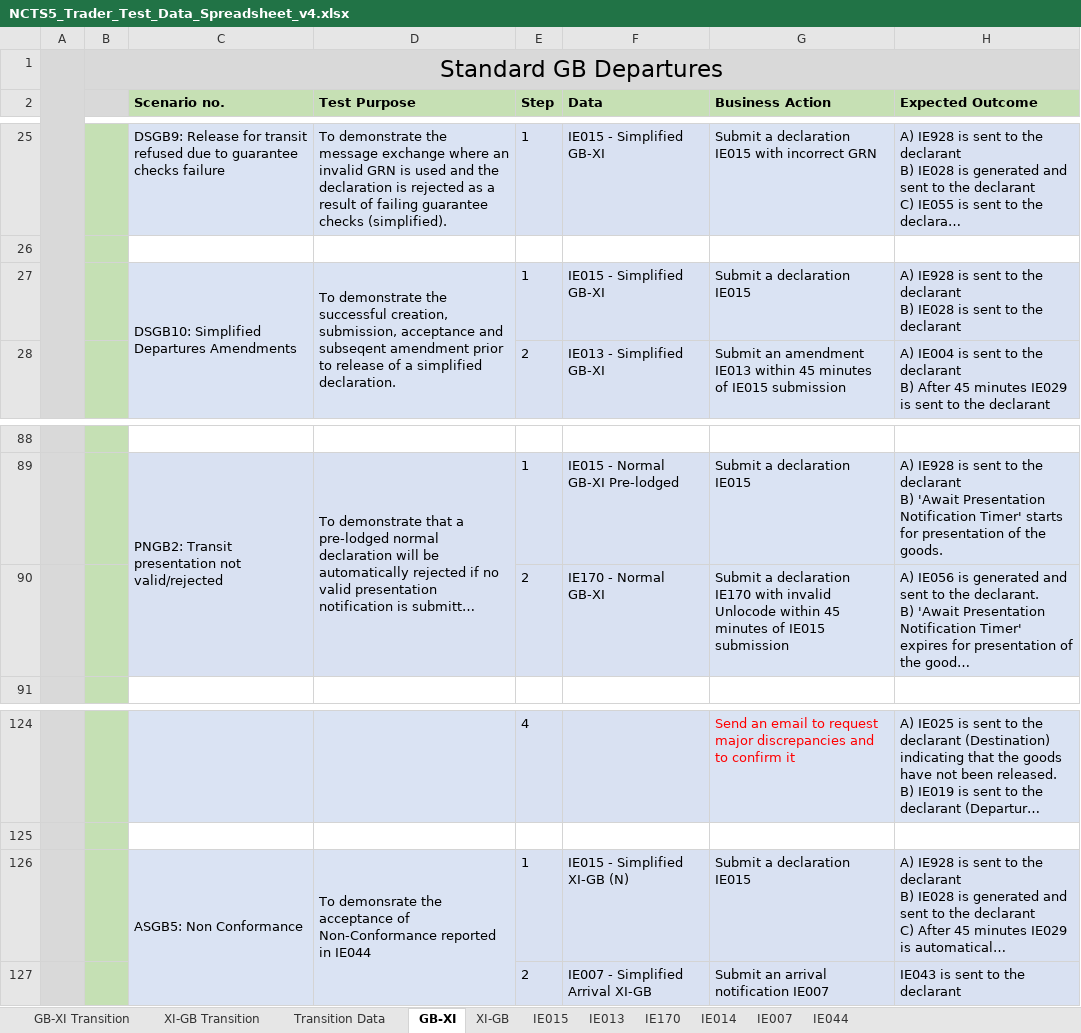
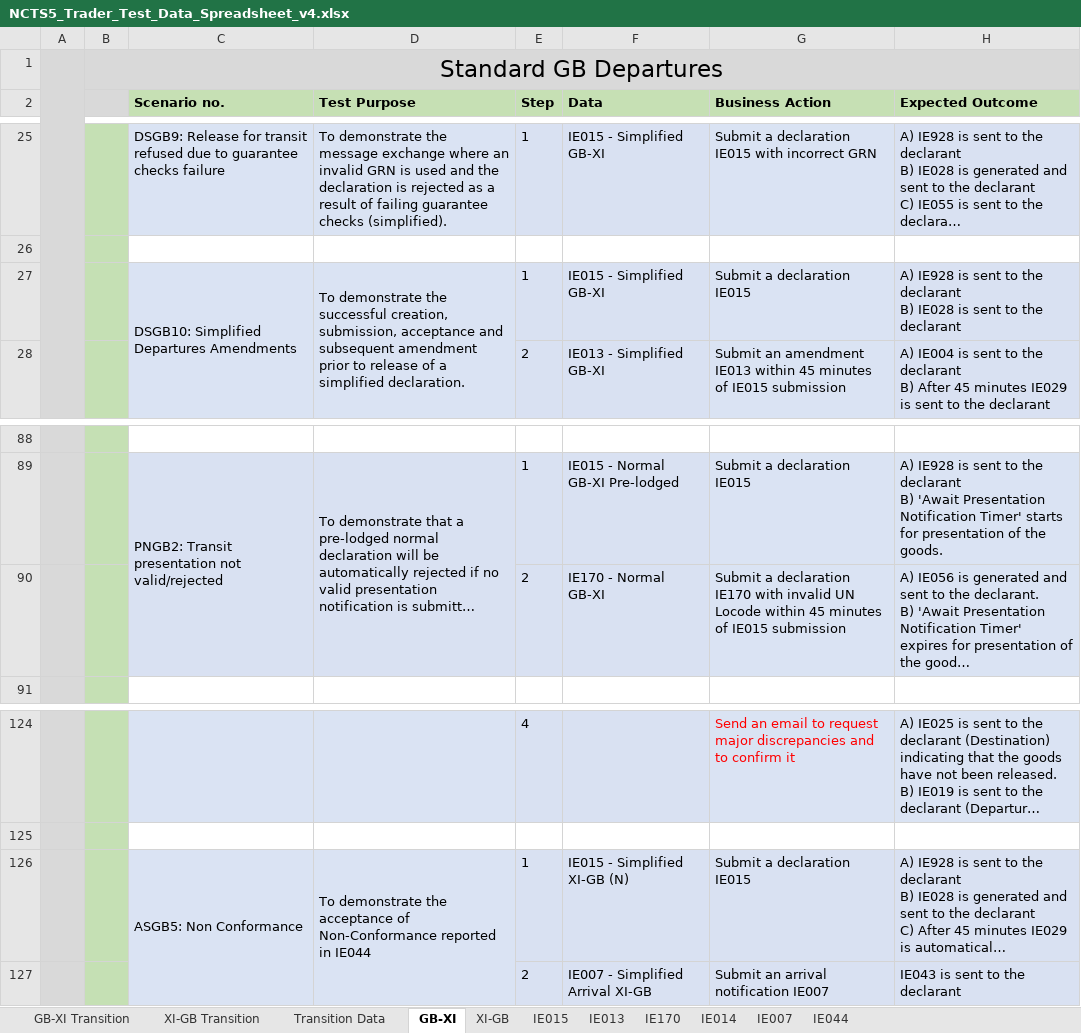
Before and after one commit to hmrc/ctc-traders-phase5-testing-guide, an Excel workbook: source/downloads/ncts5-trader-test-pack/NCTS5_Trader_Test_Data_Spreadsheet_v4.xlsx, sheet GB-XI, drawn as a sheet; only a part is shown, gaps mark what is left out; long unchanged cells end in …; values as stored, in another font and other column widths than the file's, no borders; the diff names each change by its address in the sheet, - before the commit and + after, or states it on an @@ line.

```diff
--- a/source/downloads/ncts5-trader-test-pack/NCTS5_Trader_Test_Data_Spreadsheet_v4.xlsx (sheet GB-XI)
+++ b/source/downloads/ncts5-trader-test-pack/NCTS5_Trader_Test_Data_Spreadsheet_v4.xlsx (sheet GB-XI)
-D27 (Test Purpose): …acceptance and subseqent amendment prior…
+D27 (Test Purpose): …acceptance and subsequent amendment prior…
-G90 (Business Action): …with invalid Unlocode within 45…
+G90 (Business Action): …with invalid UN Locode within 45…
-D126 (Test Purpose): To demonsrate the acceptance…
+D126 (Test Purpose): To demonstrate the acceptance…
```
Also changed, not shown: sheet IE044, sheet IE015, sheet XI-GB, sheet GB-XI Transition, sheet IE013, 2 other files.
